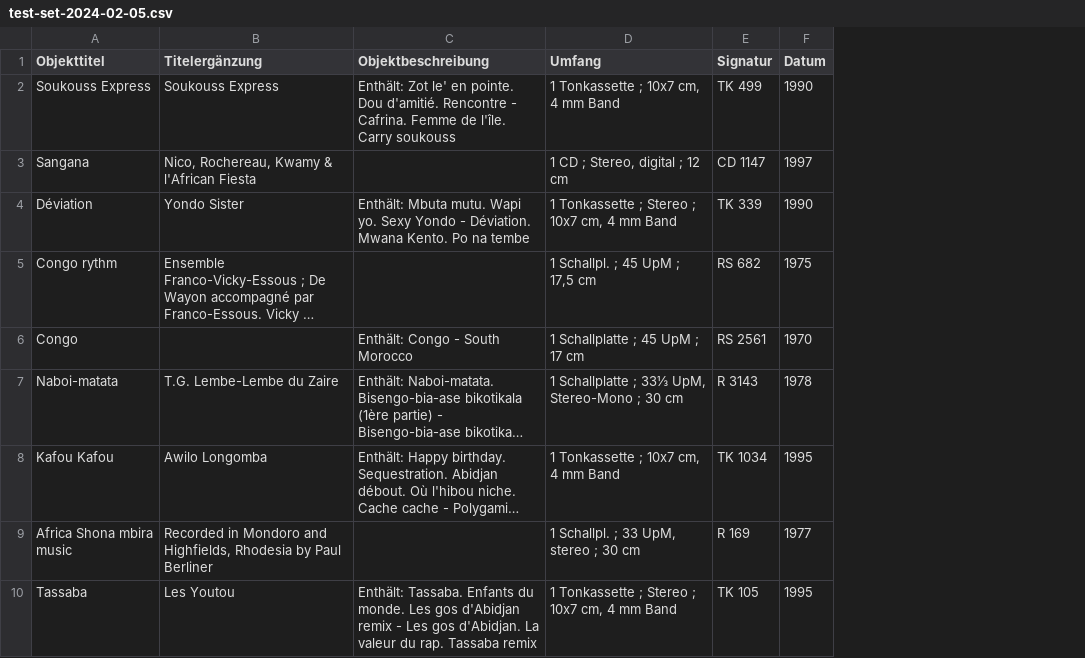
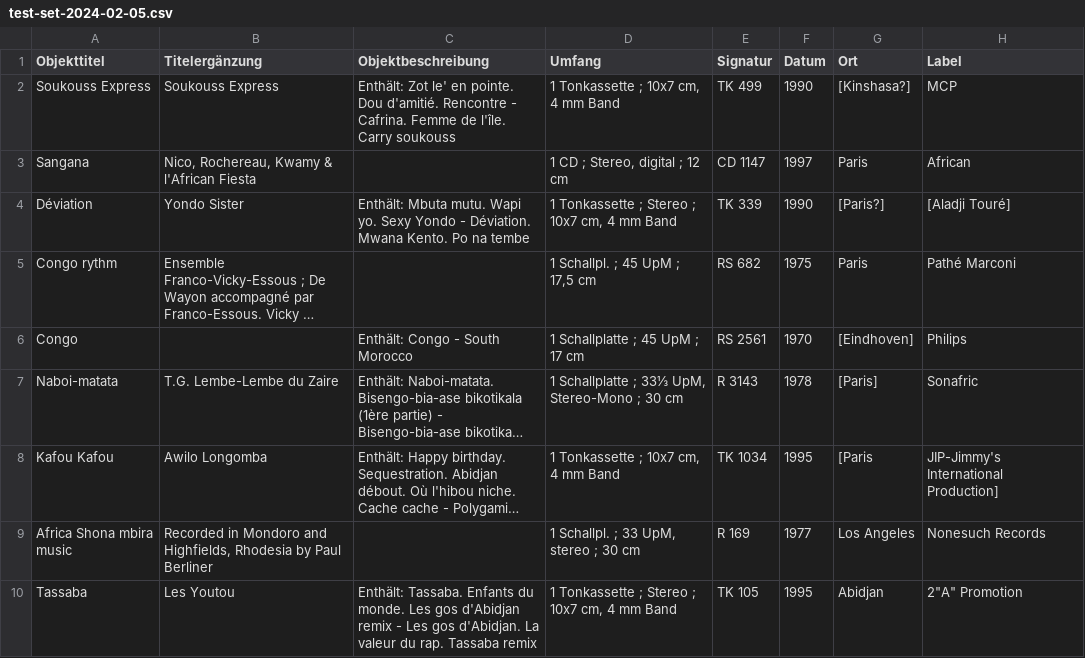
Before and after one commit to ubmainz/cbs2easydb, a CSV file: Examples/test-set-2024-02-05.csv, drawn as a sheet; long unchanged cells end in …; the diff names each change by its address in the sheet, - before the commit and + after, or states it on an @@ line.

Commit message:
Ort/Label

```diff
--- a/Examples/test-set-2024-02-05.csv
+++ b/Examples/test-set-2024-02-05.csv
+column G (Ort), rows 2-10: [Kinshasa?] | Paris | [Paris?] | Paris | [Eindhoven] | [Paris] | [Paris | Los Angeles | Abidjan
+column H (Label), rows 2-10: MCP | African | [Aladji Touré] | Pathé Marconi | Philips | Sonafric | JIP-Jimmy's International Production] | Nonesuch Records | 2"A" Promotion
```
Also changed, not shown: 1 other file.
